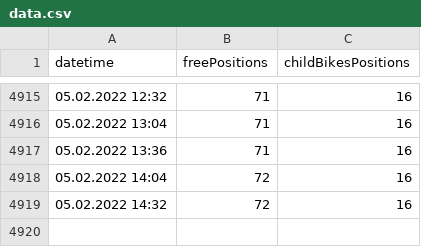
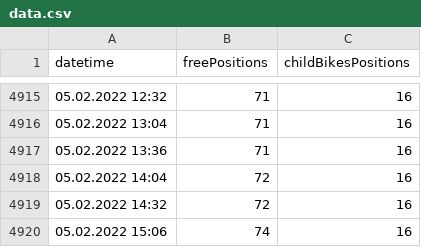
Before and after one commit to krystofex/archives, a CSV file: data/biketower/data.csv, drawn as a sheet; only a part is shown, gaps mark what is left out.

```diff
--- a/data/biketower/data.csv
+++ b/data/biketower/data.csv
@@ -4919 +4919,2 @@ datetime,freePositions,childBikesPositions
 05.02.2022 14:32,72,16
+05.02.2022 15:06,74,16
```
